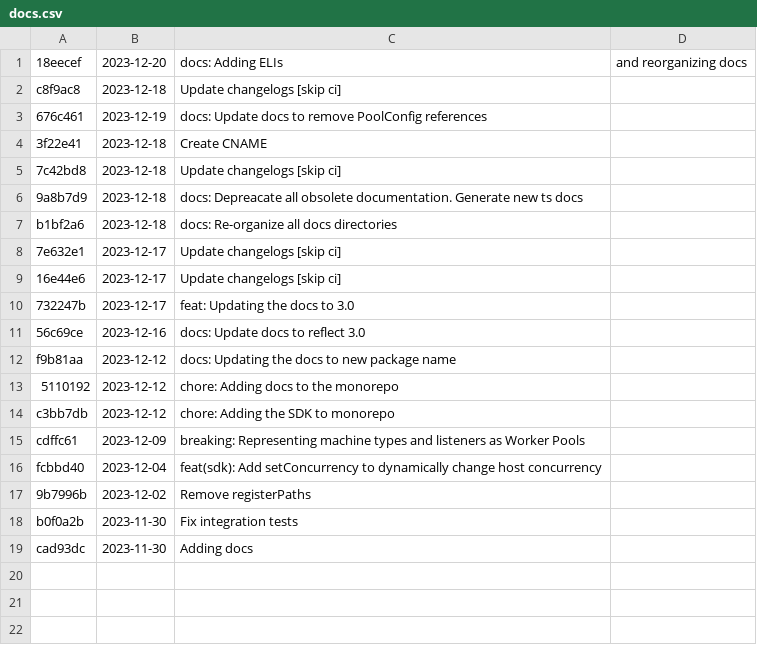
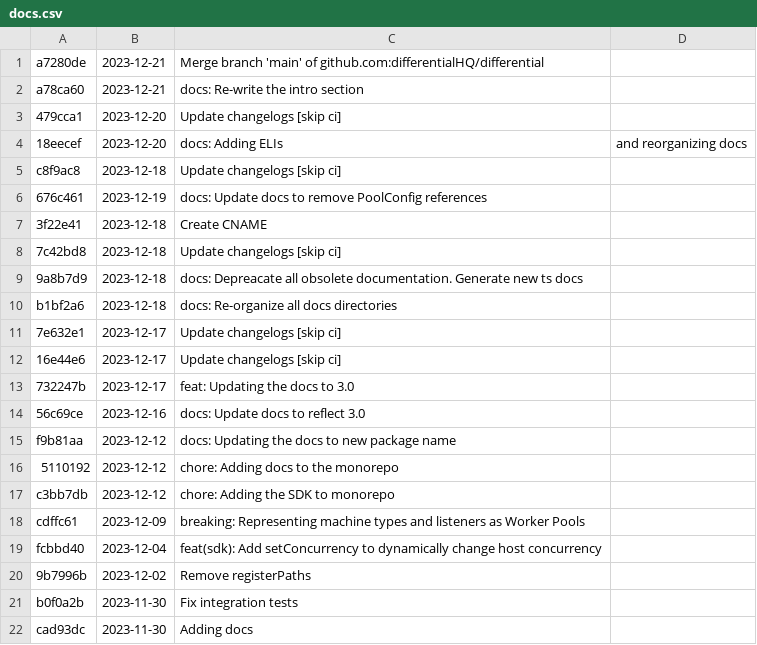
Before and after one commit to differentialhq/differential, a CSV file: changeset-builder/logs/docs.csv, drawn as a sheet; the diff names each change by its address in the sheet, - before the commit and + after, or states it on an @@ line.

```diff
--- a/changeset-builder/logs/docs.csv
+++ b/changeset-builder/logs/docs.csv
+row 1: a7280de | 2023-12-21 | Merge branch 'main' of github.com:differentialHQ/differential
+row 2: a78ca60 | 2023-12-21 | docs: Re-write the intro section
+row 3: 479cca1 | 2023-12-20 | Update changelogs [skip ci]
```
Also changed, not shown: changeset-builder/logs/ts-core.csv, 1 other file.
